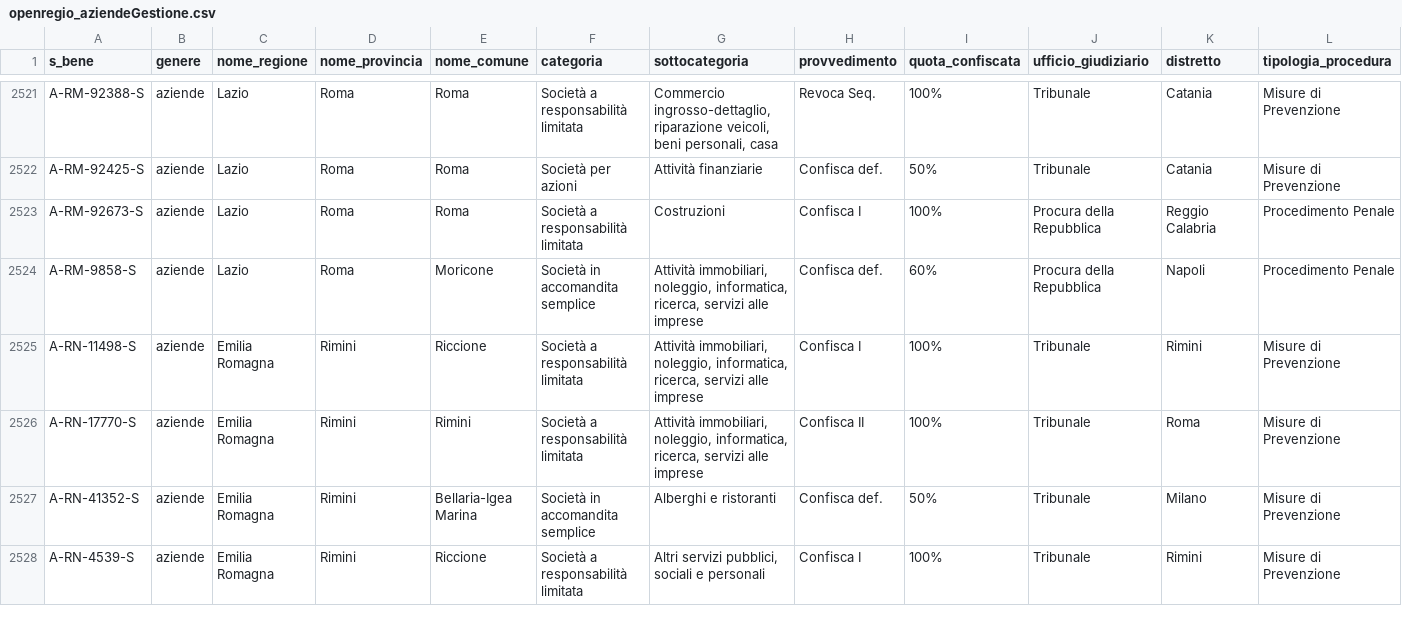
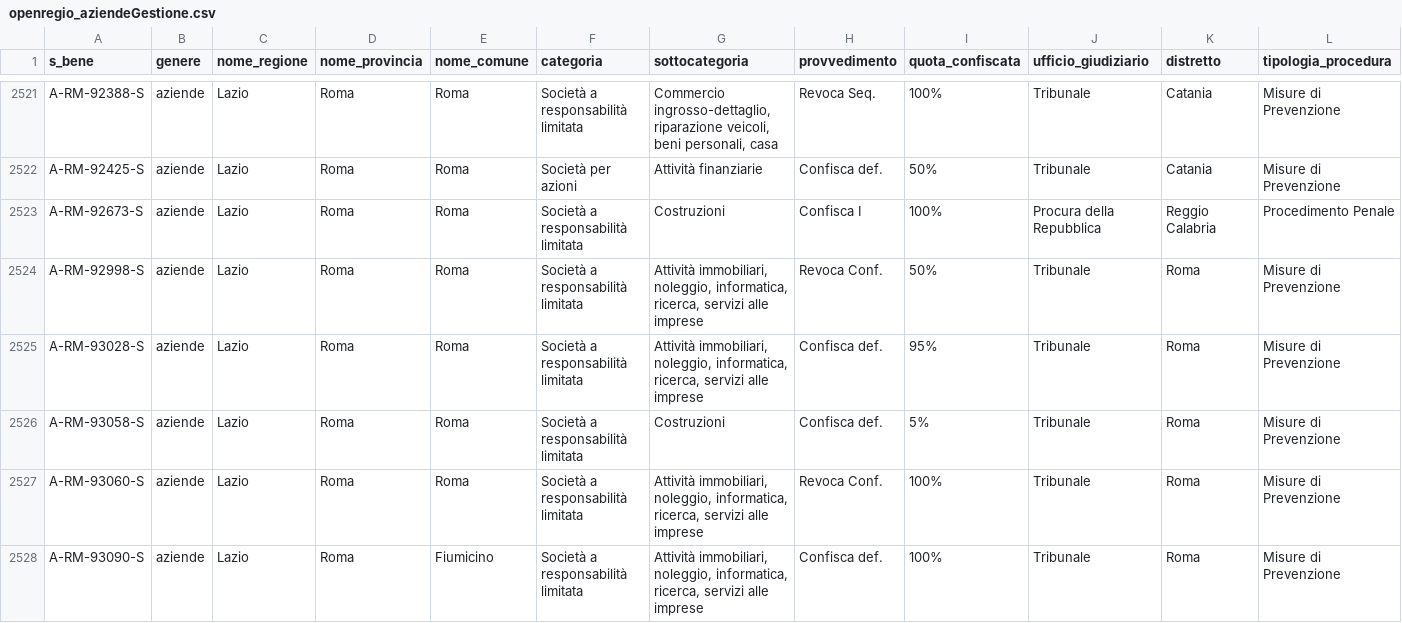
Before and after one commit to aborruso/firstaction, a CSV file: openregio_aziendeGestione.csv, drawn as a sheet; only a part is shown, gaps mark what is left out; the shorter side is filled out with more unchanged rows; the diff covers the shown part only; the diff names each change by its address in the sheet, - before the commit and + after, or states it on an @@ line.

```diff
--- a/openregio_aziendeGestione.csv
+++ b/openregio_aziendeGestione.csv
+row 2524: A-RM-92998-S | aziende | Lazio | Roma | Roma | Società a responsabilità limitata | Attività immobiliari, noleggio, informatica, ricerca, servizi alle imprese | Revoca Conf. | 50% | Tribunale | Roma | Misure di Prevenzione
+row 2525: A-RM-93028-S | aziende | Lazio | Roma | Roma | Società a responsabilità limitata | Attività immobiliari, noleggio, informatica, ricerca, servizi alle imprese | Confisca def. | 95% | Tribunale | Roma | Misure di Prevenzione
+row 2526: A-RM-93058-S | aziende | Lazio | Roma | Roma | Società a responsabilità limitata | Costruzioni | Confisca def. | 5% | Tribunale | Roma | Misure di Prevenzione
+row 2527: A-RM-93060-S | aziende | Lazio | Roma | Roma | Società a responsabilità limitata | Attività immobiliari, noleggio, informatica, ricerca, servizi alle imprese | Revoca Conf. | 100% | Tribunale | Roma | Misure di Prevenzione
+row 2528: A-RM-93090-S | aziende | Lazio | Roma | Fiumicino | Società a responsabilità limitata | Attività immobiliari, noleggio, informatica, ricerca, servizi alle imprese | Confisca def. | 100% | Tribunale | Roma | Misure di Prevenzione
```
Also changed, not shown: 8 added rows and 2 removed rows elsewhere in this file, openregio_procedureGestione.csv, processing/log.csv, 3 other files.
